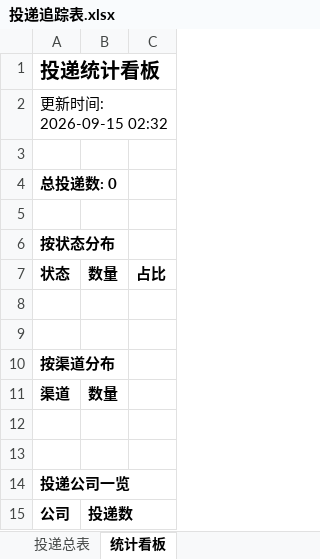
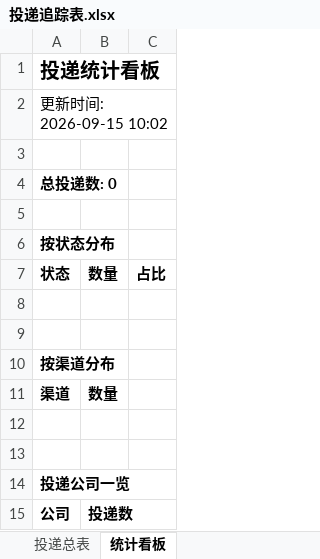
Before and after one commit to 2535396440-dot/wenke-radar, an Excel workbook: reports/投递追踪表.xlsx, sheet 统计看板, drawn as a sheet; values as stored, in another font and other column widths than the file's, no borders; the diff names each change by its address in the sheet, - before the commit and + after, or states it on an @@ line.

```diff
--- a/reports/投递追踪表.xlsx (sheet 统计看板)
+++ b/reports/投递追踪表.xlsx (sheet 统计看板)
-A2: 更新时间: 2026-09-15 02:32
+A2: 更新时间: 2026-09-15 10:02
```
Also changed, not shown: 1 other file.
